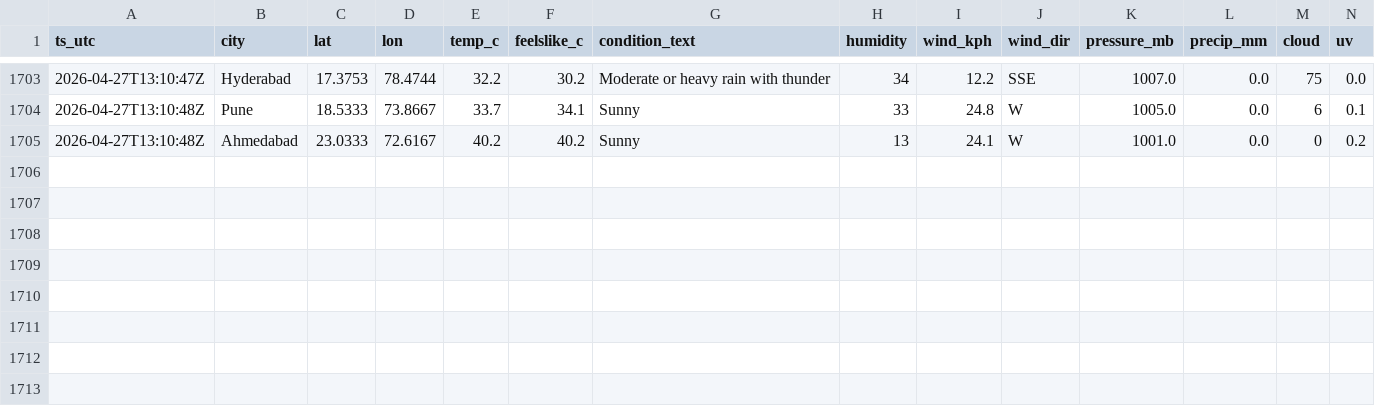
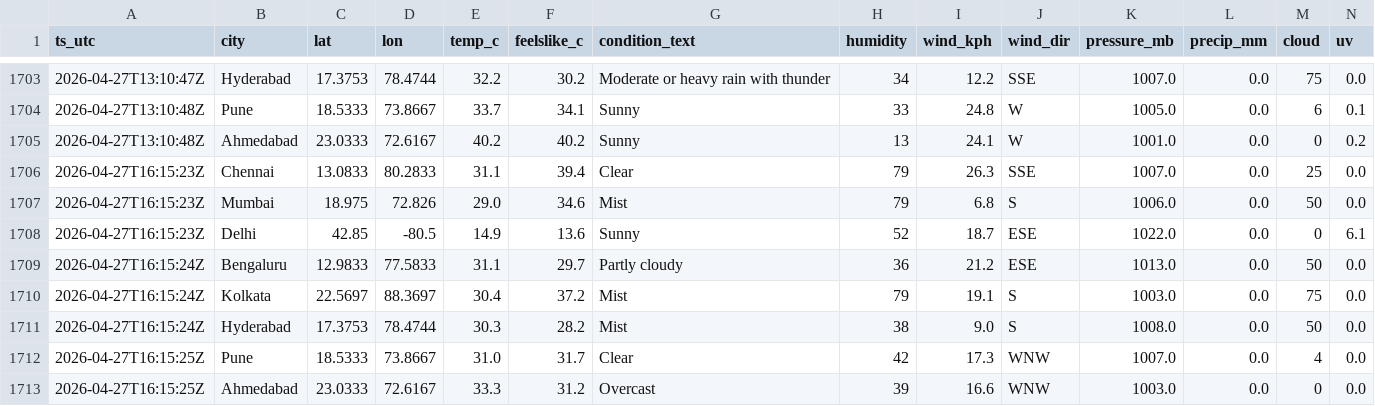
Before and after one commit to anwarmohammedbasha/weather-api-fetch, a CSV file: data/weather_india_2026_04.csv, drawn as a sheet; only a part is shown, gaps mark what is left out; rows hold the shown columns only; the diff names each change by its address in the sheet, - before the commit and + after, or states it on an @@ line.

```diff
--- a/data/weather_india_2026_04.csv
+++ b/data/weather_india_2026_04.csv
+row 1706: 2026-04-27T16:15:23Z | Chennai | 13.0833 | 80.2833 | 31.1 | 39.4 | Clear | 79 | 26.3 | SSE | 1007.0 | 0.0 | 25 | 0.0
+row 1707: 2026-04-27T16:15:23Z | Mumbai | 18.975 | 72.826 | 29.0 | 34.6 | Mist | 79 | 6.8 | S | 1006.0 | 0.0 | 50 | 0.0
+row 1708: 2026-04-27T16:15:23Z | Delhi | 42.85 | -80.5 | 14.9 | 13.6 | Sunny | 52 | 18.7 | ESE | 1022.0 | 0.0 | 0 | 6.1
+row 1709: 2026-04-27T16:15:24Z | Bengaluru | 12.9833 | 77.5833 | 31.1 | 29.7 | Partly cloudy | 36 | 21.2 | ESE | 1013.0 | 0.0 | 50 | 0.0
+row 1710: 2026-04-27T16:15:24Z | Kolkata | 22.5697 | 88.3697 | 30.4 | 37.2 | Mist | 79 | 19.1 | S | 1003.0 | 0.0 | 75 | 0.0
+row 1711: 2026-04-27T16:15:24Z | Hyderabad | 17.3753 | 78.4744 | 30.3 | 28.2 | Mist | 38 | 9.0 | S | 1008.0 | 0.0 | 50 | 0.0
+row 1712: 2026-04-27T16:15:25Z | Pune | 18.5333 | 73.8667 | 31.0 | 31.7 | Clear | 42 | 17.3 | WNW | 1007.0 | 0.0 | 4 | 0.0
+row 1713: 2026-04-27T16:15:25Z | Ahmedabad | 23.0333 | 72.6167 | 33.3 | 31.2 | Overcast | 39 | 16.6 | WNW | 1003.0 | 0.0 | 0 | 0.0
```
Also changed, not shown: 8 other files.
